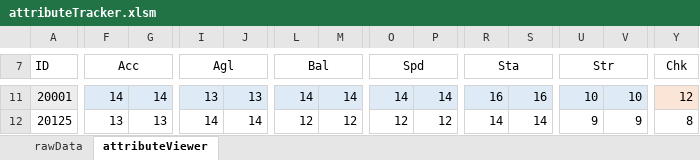
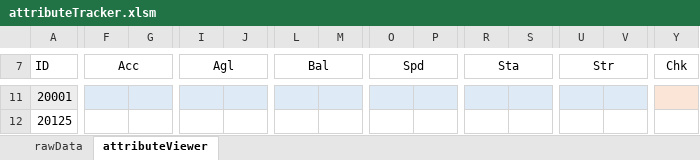
Before and after one commit to kwils92/attributeTracker_ehm, an Excel workbook: attributeTracker.xlsm, sheet attributeViewer, drawn as a sheet; only a part is shown, gaps mark what is left out; values as stored, in another font and other column widths than the file's, no borders; charts and pictures not drawn; the diff covers the shown part only; the diff names each change by its address in the sheet, - before the commit and + after, or states it on an @@ line.

```diff
--- a/attributeTracker.xlsm (sheet attributeViewer)
+++ b/attributeTracker.xlsm (sheet attributeViewer)
-F11 (Acc): 14
+F11 (Acc): (empty)
-G11: 14
+G11: (empty)
-I11 (Agl): 13
+I11 (Agl): (empty)
-J11: 13
+J11: (empty)
-L11 (Bal): 14
+L11 (Bal): (empty)
-M11: 14
+M11: (empty)
-O11 (Spd): 14
+O11 (Spd): (empty)
-P11: 14
+P11: (empty)
-R11 (Sta): 16
+R11 (Sta): (empty)
-S11: 16
+S11: (empty)
-U11 (Str): 10
+U11 (Str): (empty)
-V11: 10
+V11: (empty)
-Y11 (Chk): 12
+Y11 (Chk): (empty)
-F12 (Acc): 13
+F12 (Acc): (empty)
-G12: 13
+G12: (empty)
-I12 (Agl): 14
+I12 (Agl): (empty)
-J12: 14
+J12: (empty)
-L12 (Bal): 12
+L12 (Bal): (empty)
-M12: 12
+M12: (empty)
-O12 (Spd): 12
+O12 (Spd): (empty)
-P12: 12
+P12: (empty)
-R12 (Sta): 14
+R12 (Sta): (empty)
-S12: 14
+S12: (empty)
-U12 (Str): 9
+U12 (Str): (empty)
-V12: 9
+V12: (empty)
-Y12 (Chk): 8
+Y12 (Chk): (empty)
```
Also changed, not shown: 3 added rows and 1648 edited cells elsewhere in this sheet.
